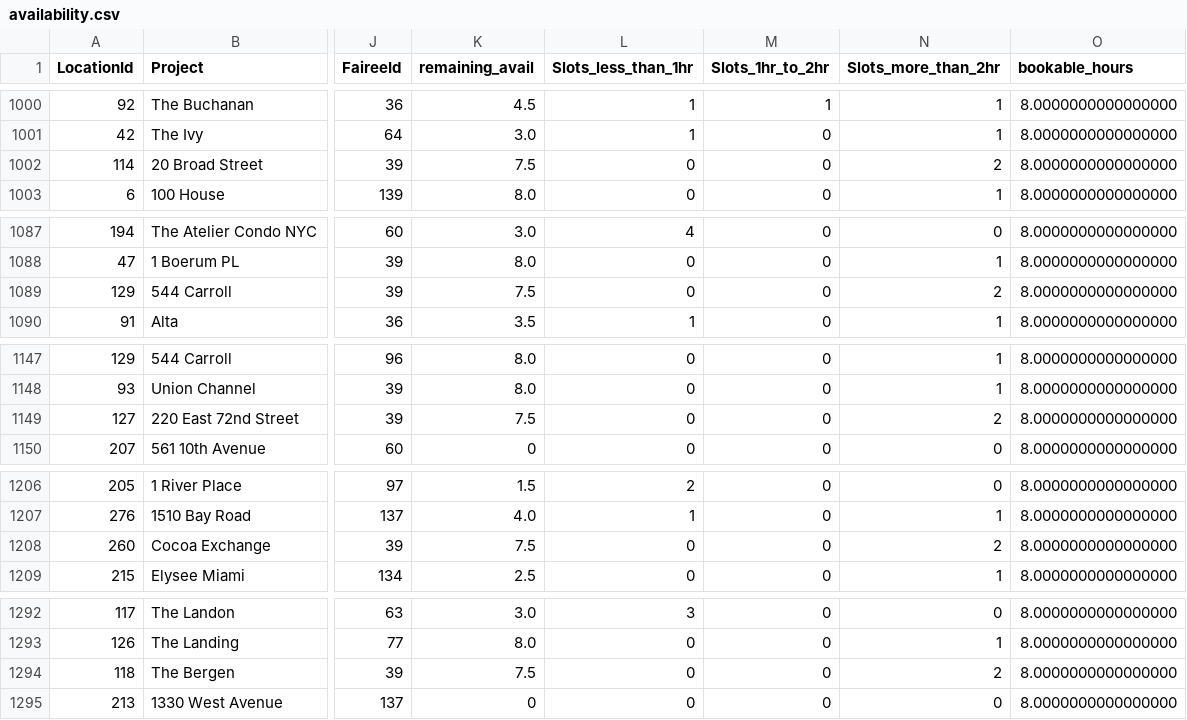
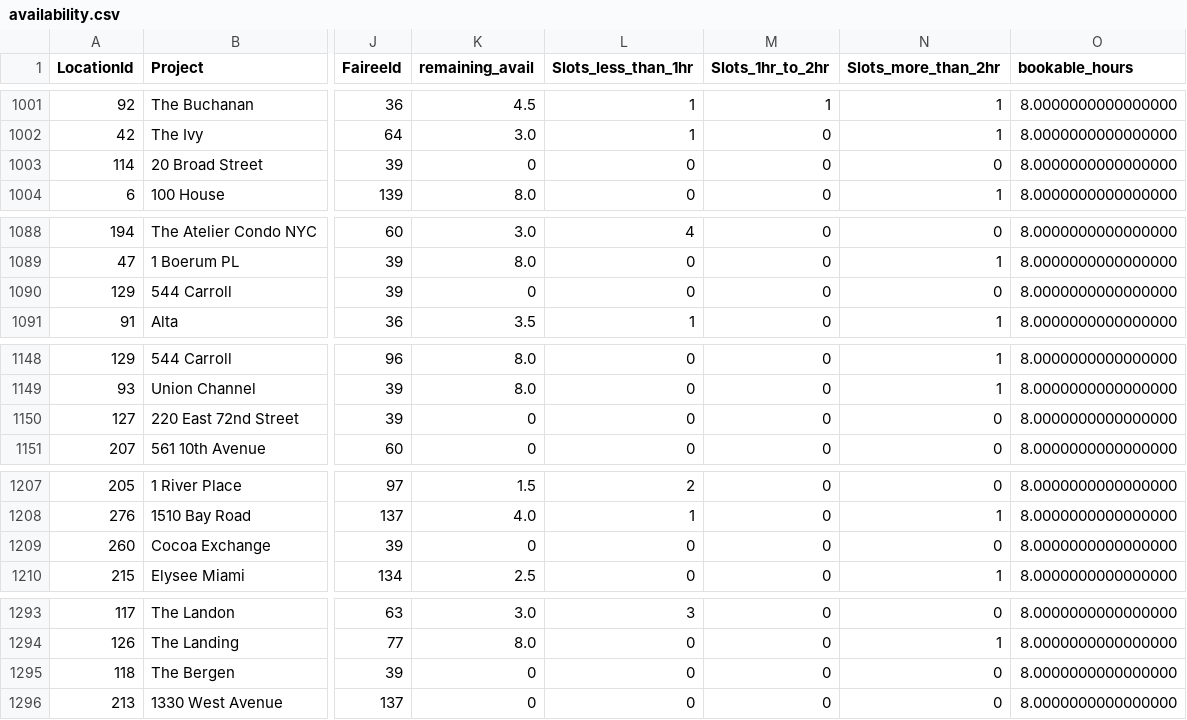
Before and after one commit to AryanGupta-Faireez/availability-dashboard, a CSV file: data/availability.csv, drawn as a sheet; only a part is shown, gaps mark what is left out; addresses are those after the commit; the diff covers the shown part only; the diff names each change by its address in the sheet, - before the commit and + after, or states it on an @@ line.

```diff
--- a/data/availability.csv
+++ b/data/availability.csv
-K1003 (remaining_avail): 7.5
+K1003 (remaining_avail): 0
-N1003 (Slots_more_than_2hr): 2
+N1003 (Slots_more_than_2hr): 0
-K1090 (remaining_avail): 7.5
+K1090 (remaining_avail): 0
-N1090 (Slots_more_than_2hr): 2
+N1090 (Slots_more_than_2hr): 0
-K1150 (remaining_avail): 7.5
+K1150 (remaining_avail): 0
-N1150 (Slots_more_than_2hr): 2
+N1150 (Slots_more_than_2hr): 0
-K1209 (remaining_avail): 7.5
+K1209 (remaining_avail): 0
-N1209 (Slots_more_than_2hr): 2
+N1209 (Slots_more_than_2hr): 0
-K1295 (remaining_avail): 7.5
+K1295 (remaining_avail): 0
-N1295 (Slots_more_than_2hr): 2
+N1295 (Slots_more_than_2hr): 0
```
Also changed, not shown: 1 added row, 1 removed row and 62 edited cells elsewhere in this file, 1 other file.
